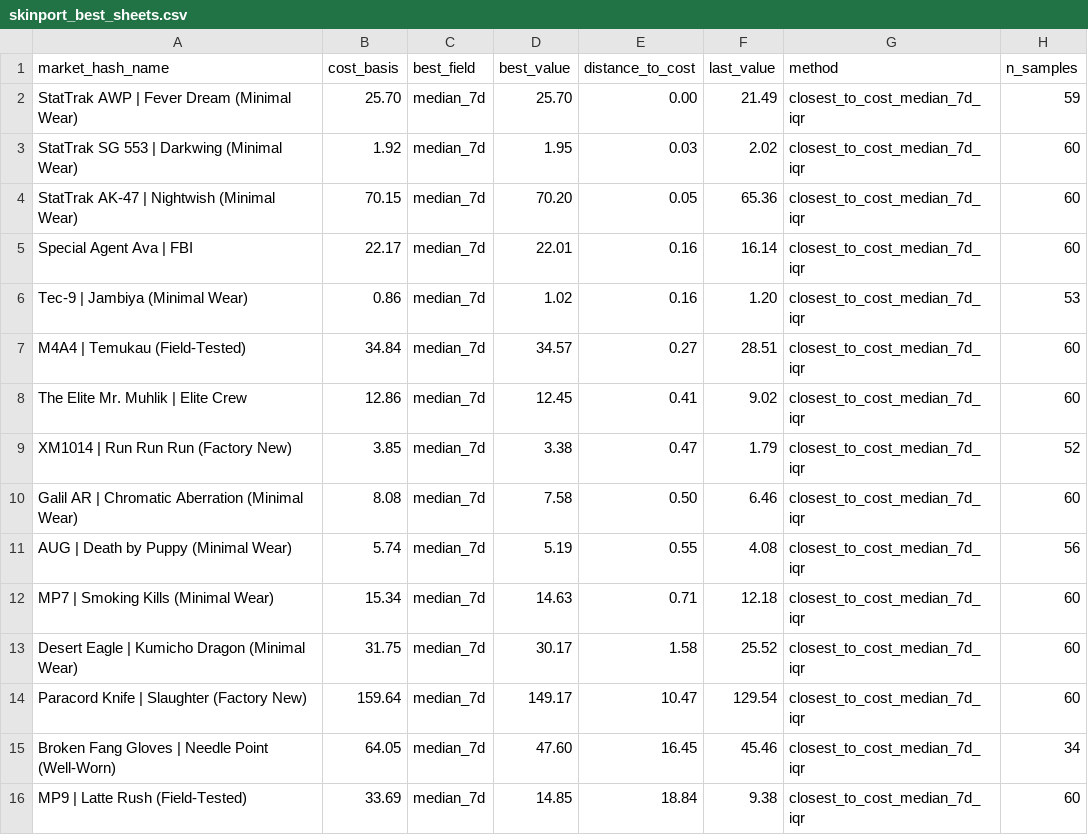
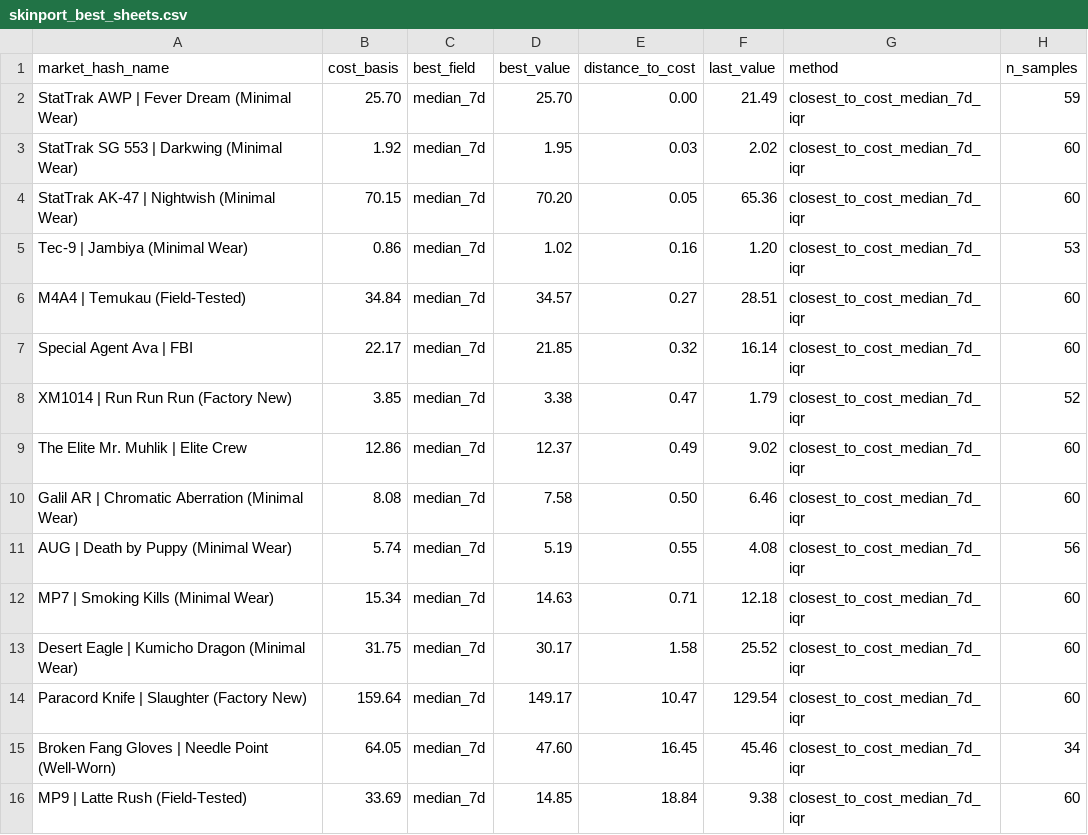
Before and after one commit to jpcarrascom2311-commits/skinport-tracker, a CSV file: skinport_best_sheets.csv, drawn as a sheet; removed rows and columns are numbered as before the commit, all else as after; the diff names each change by its address in the sheet, - before the commit and + after, or states it on an @@ line.

```diff
--- a/skinport_best_sheets.csv
+++ b/skinport_best_sheets.csv
-row 5: Special Agent Ava | FBI | 22.17 | median_7d | 22.01 | 0.16 | 16.14 | closest_to_cost_median_7d_iqr | 60
-row 8: The Elite Mr. Muhlik | Elite Crew | 12.86 | median_7d | 12.45 | 0.41 | 9.02 | closest_to_cost_median_7d_iqr | 60
+row 7: Special Agent Ava | FBI | 22.17 | median_7d | 21.85 | 0.32 | 16.14 | closest_to_cost_median_7d_iqr | 60
+row 9: The Elite Mr. Muhlik | Elite Crew | 12.86 | median_7d | 12.37 | 0.49 | 9.02 | closest_to_cost_median_7d_iqr | 60
```
Also changed, not shown: skinport_latest.csv.
